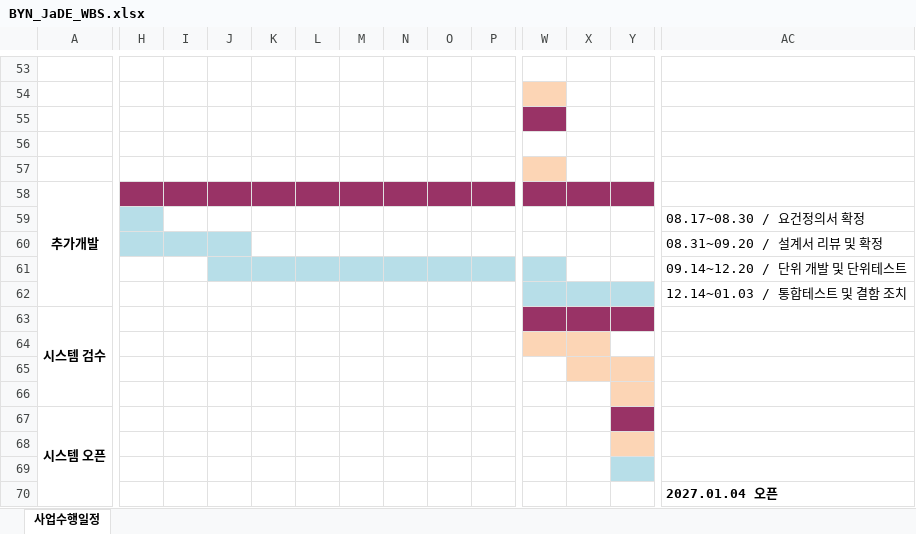
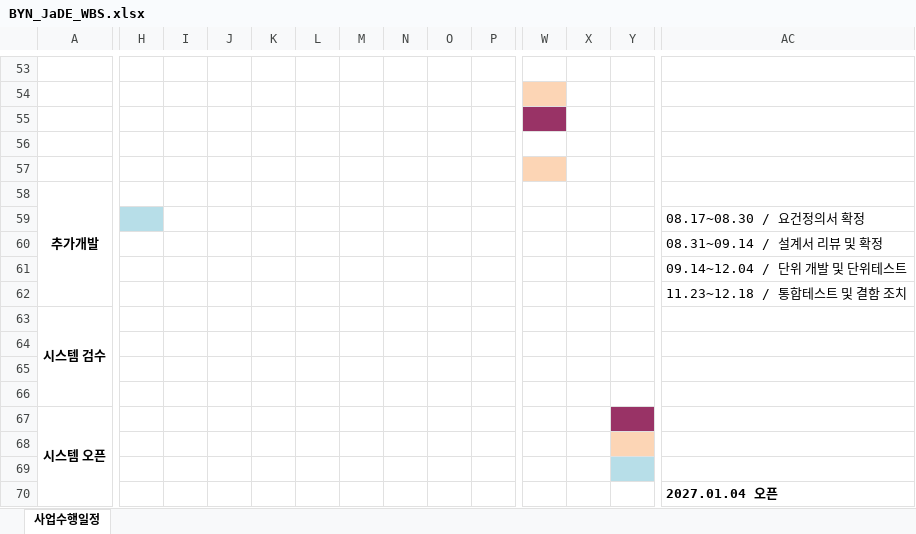
Before and after one commit to JaDE-HR/pms, an Excel workbook: byn/BYN_JaDE_WBS.xlsx, sheet 사업수행일정, drawn as a sheet; only a part is shown, gaps mark what is left out; values as stored, in another font and other column widths than the file's, no borders; the diff covers the shown part only; the diff names each change by its address in the sheet, - before the commit and + after, or states it on an @@ line.

```diff
--- a/byn/BYN_JaDE_WBS.xlsx (sheet 사업수행일정)
+++ b/byn/BYN_JaDE_WBS.xlsx (sheet 사업수행일정)
-H58:Y58 fill: #993366
+H58:Y58 fill: none
-H60:J60 fill: #B7DEE8
+H60:J60 fill: none
-AC60: 08.31~09.20 / 설계서 리뷰 및 확정
+AC60: 08.31~09.14 / 설계서 리뷰 및 확정
-J61:W61 fill: #B7DEE8
+J61:W61 fill: none
-AC61: 09.14~12.20 / 단위 개발 및 단위테스트
+AC61: 09.14~12.04 / 단위 개발 및 단위테스트
-W62:Y62 fill: #B7DEE8
+W62:Y62 fill: none
-AC62: 12.14~01.03 / 통합테스트 및 결함 조치
+AC62: 11.23~12.18 / 통합테스트 및 결함 조치
-W63:Y63 fill: #993366
+W63:Y63 fill: none
-W64:X64 fill: #FCD5B5
+W64:X64 fill: none
-X65:Y65 fill: #FCD5B5
+X65:Y65 fill: none
-Y66 fill: #FCD5B5
+Y66 fill: none
```
Also changed, not shown: cell formats elsewhere in this sheet, 1 other file.
